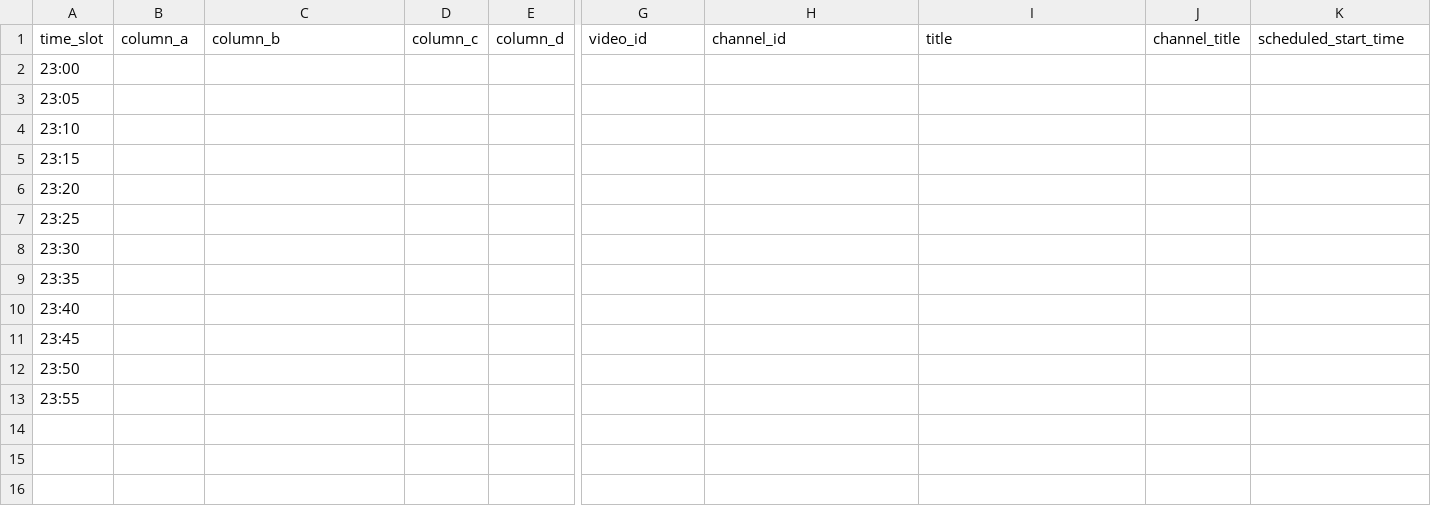
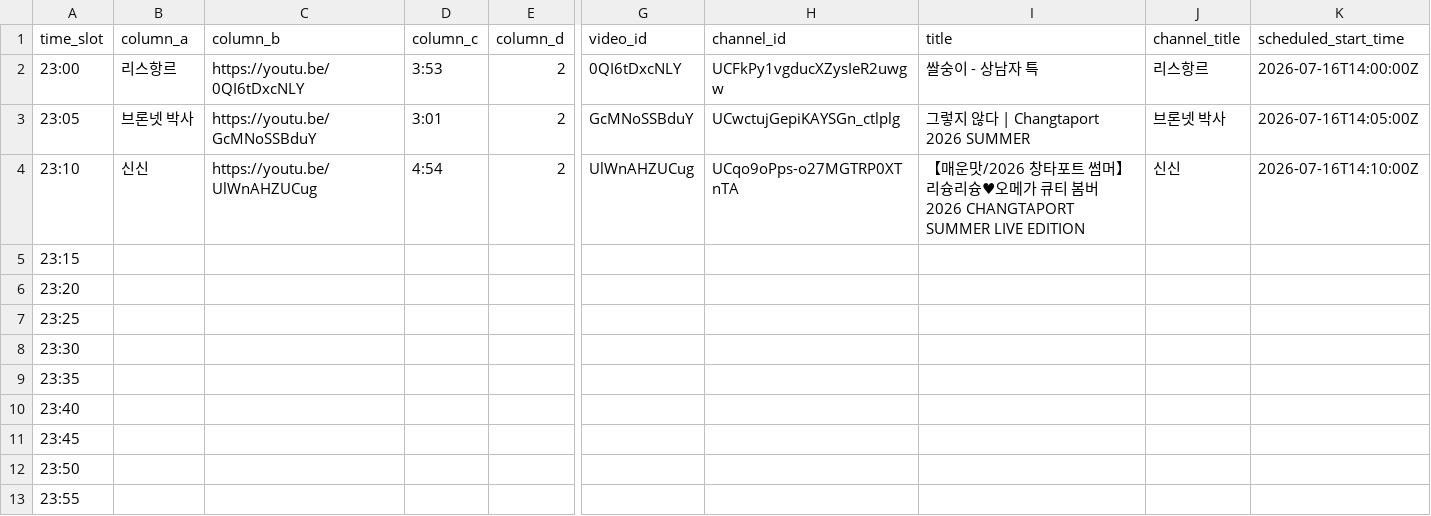
Before and after one commit to ChangpopWiki/premiere-relay-archive-data, a TSV file: 2026/07/2026-07-16.tsv, drawn as a sheet; only a part is shown, gaps mark what is left out; the diff covers the shown part only; the diff names each change by its address in the sheet, - before the commit and + after, or states it on an @@ line.

```diff
--- a/2026/07/2026-07-16.tsv
+++ b/2026/07/2026-07-16.tsv
-B2 (column_a): (empty)
+B2 (column_a): 리스항르
-C2 (column_b): (empty)
+C2 (column_b): https://youtu.be/0QI6tDxcNLY
-D2 (column_c): (empty)
+D2 (column_c): 3:53
-E2:E4 (column_d): (empty)
+E2:E4 (column_d): 2
-G2 (video_id): (empty)
+G2 (video_id): 0QI6tDxcNLY
-H2 (channel_id): (empty)
+H2 (channel_id): UCFkPy1vgducXZysIeR2uwgw
-I2 (title): (empty)
+I2 (title): 쌀숭이 - 상남자 특
-J2 (channel_title): (empty)
+J2 (channel_title): 리스항르
-K2 (scheduled_start_time): (empty)
+K2 (scheduled_start_time): 2026-07-16T14:00:00Z
-B3 (column_a): (empty)
+B3 (column_a): 브론넷 박사
-C3 (column_b): (empty)
+C3 (column_b): https://youtu.be/GcMNoSSBduY
-D3 (column_c): (empty)
+D3 (column_c): 3:01
-G3 (video_id): (empty)
+G3 (video_id): GcMNoSSBduY
-H3 (channel_id): (empty)
+H3 (channel_id): UCwctujGepiKAYSGn_ctlplg
-I3 (title): (empty)
+I3 (title): 그렇지 않다 | Changtaport 2026 SUMMER
-J3 (channel_title): (empty)
+J3 (channel_title): 브론넷 박사
-K3 (scheduled_start_time): (empty)
+K3 (scheduled_start_time): 2026-07-16T14:05:00Z
-B4 (column_a): (empty)
+B4 (column_a): 신신
-C4 (column_b): (empty)
+C4 (column_b): https://youtu.be/UlWnAHZUCug
-D4 (column_c): (empty)
+D4 (column_c): 4:54
-G4 (video_id): (empty)
+G4 (video_id): UlWnAHZUCug
-H4 (channel_id): (empty)
+H4 (channel_id): UCqo9oPps-o27MGTRP0XTnTA
-I4 (title): (empty)
+I4 (title): 【매운맛/2026 창타포트 썸머】리슝리슝♥오메가 큐티 봄버 2026 CHANGTAPORT SUMMER LIVE EDITION
-J4 (channel_title): (empty)
+J4 (channel_title): 신신
-K4 (scheduled_start_time): (empty)
+K4 (scheduled_start_time): 2026-07-16T14:10:00Z
```
Also changed, not shown: 5 edited cells elsewhere in this file, 1 other file.
